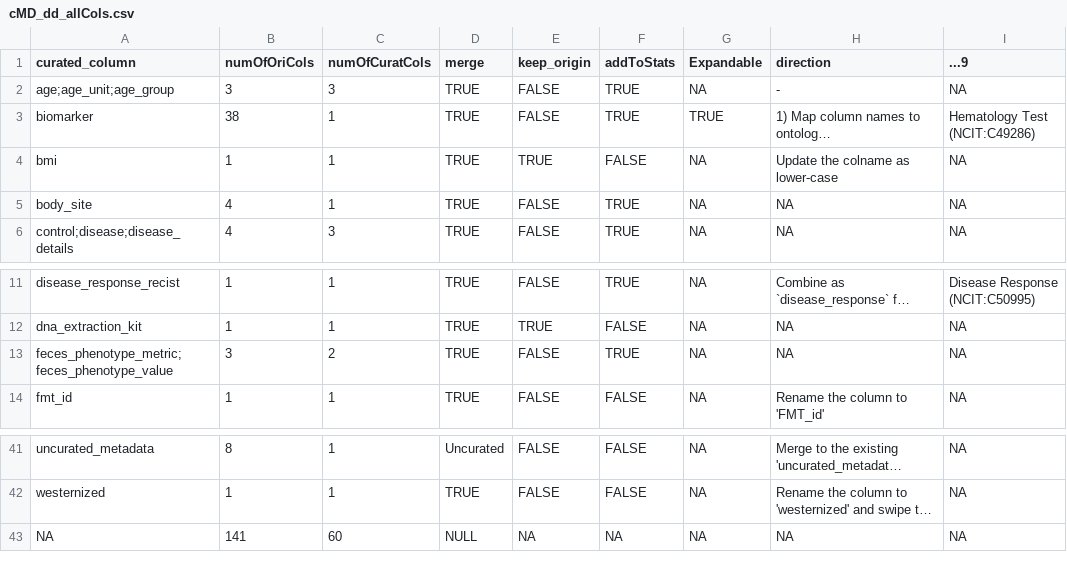
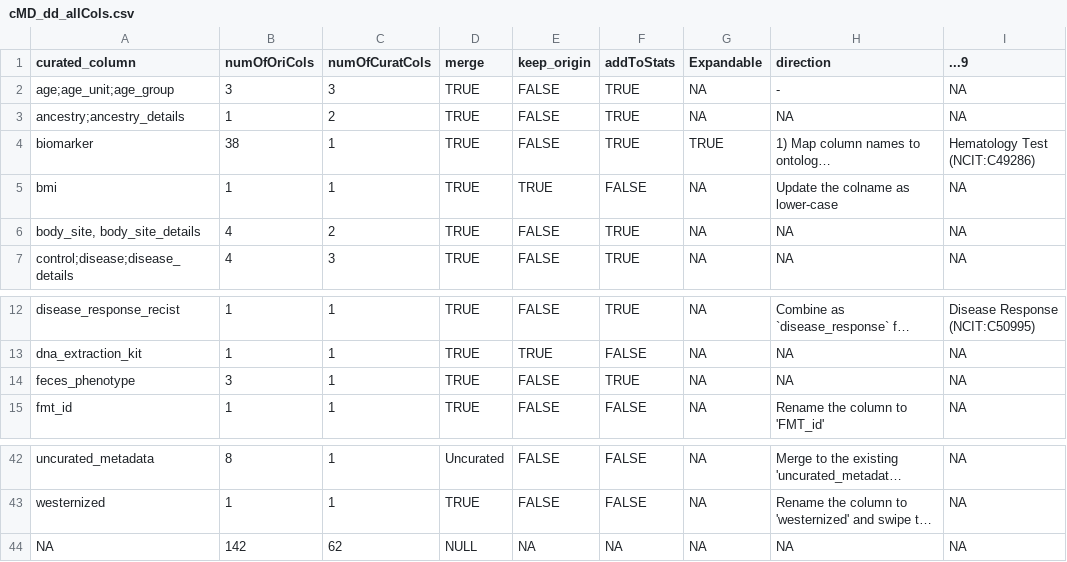
Before and after one commit to waldronlab/OmicsMLRepoData, a CSV file: inst/extdata/cMD_dd_allCols.csv, drawn as a sheet; only a part is shown, gaps mark what is left out; long unchanged cells end in …; addresses are those after the commit; the diff names each change by its address in the sheet, - before the commit and + after, or states it on an @@ line.

```diff
--- a/inst/extdata/cMD_dd_allCols.csv
+++ b/inst/extdata/cMD_dd_allCols.csv
+row 3: ancestry;ancestry_details | 1 | 2 | TRUE | FALSE | TRUE | NA | NA | NA
-A6 (curated_column): body_site
+A6 (curated_column): body_site, body_site_details
-C6 (numOfCuratCols): 1
+C6 (numOfCuratCols): 2
-A14 (curated_column): feces_phenotype_metric;feces_phenotype_value
+A14 (curated_column): feces_phenotype
-C14 (numOfCuratCols): 2
+C14 (numOfCuratCols): 1
-B44 (numOfOriCols): 141
+B44 (numOfOriCols): 142
-C44 (numOfCuratCols): 60
+C44 (numOfCuratCols): 62
```
Also changed, not shown: inst/extdata/cMD_merging_schema.csv, inst/extdata/cMD_ms_allCols.csv, 1 other file.
